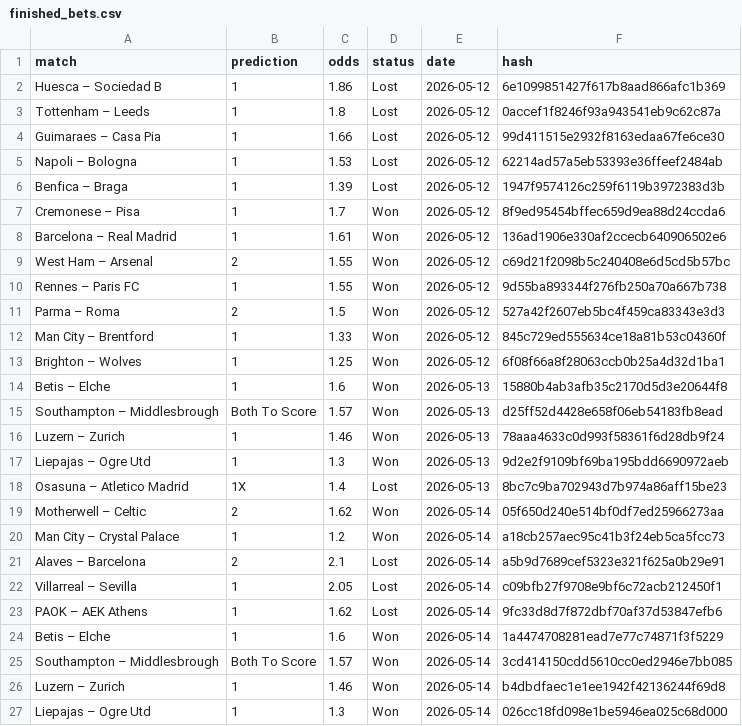
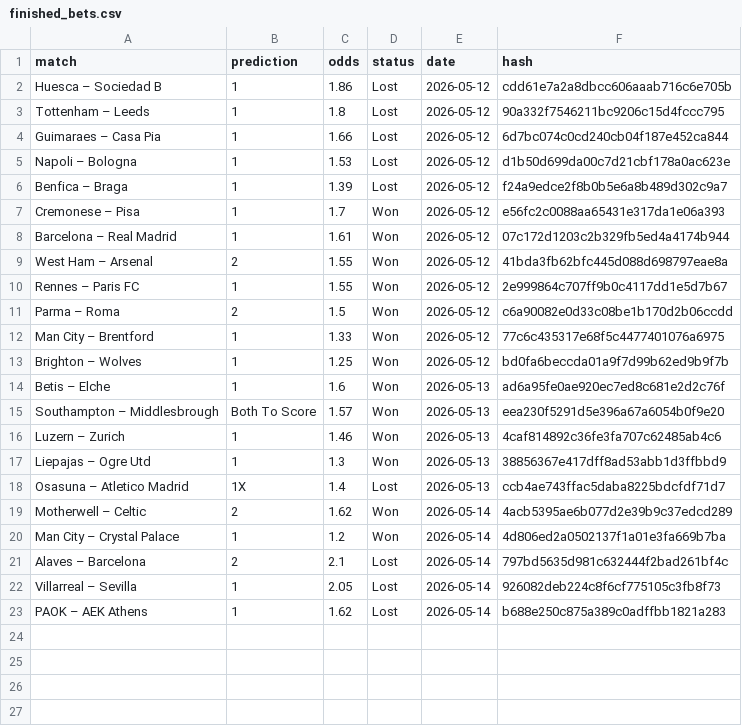
Before and after one commit to dchumari/bet-history, a CSV file: data/finished_bets.csv, drawn as a sheet.

```diff
--- a/data/finished_bets.csv
+++ b/data/finished_bets.csv
@@ -1,27 +1,23 @@
 match,prediction,odds,status,date,hash
-Huesca – Sociedad B,1,1.86,Lost,2026-05-12,6e1099851427f617b8aad866afc1b369
-Tottenham – Leeds,1,1.8,Lost,2026-05-12,0accef1f8246f93a943541eb9c62c87a
-Guimaraes – Casa Pia,1,1.66,Lost,2026-05-12,99d411515e2932f8163edaa67fe6ce30
-Napoli – Bologna,1,1.53,Lost,2026-05-12,62214ad57a5eb53393e36ffeef2484ab
-Benfica – Braga,1,1.39,Lost,2026-05-12,1947f9574126c259f6119b3972383d3b
-Cremonese – Pisa,1,1.7,Won,2026-05-12,8f9ed95454bffec659d9ea88d24ccda6
-Barcelona – Real Madrid,1,1.61,Won,2026-05-12,136ad1906e330af2ccecb640906502e6
-West Ham – Arsenal,2,1.55,Won,2026-05-12,c69d21f2098b5c240408e6d5cd5b57bc
-Rennes – Paris FC,1,1.55,Won,2026-05-12,9d55ba893344f276fb250a70a667b738
-Parma – Roma,2,1.5,Won,2026-05-12,527a42f2607eb5bc4f459ca83343e3d3
-Man City – Brentford,1,1.33,Won,2026-05-12,845c729ed555634ce18a81b53c04360f
-Brighton – Wolves,1,1.25,Won,2026-05-12,6f08f66a8f28063ccb0b25a4d32d1ba1
-Betis – Elche,1,1.6,Won,2026-05-13,15880b4ab3afb35c2170d5d3e20644f8
-Southampton – Middlesbrough,Both To Score,1.57,Won,2026-05-13,d25ff52d4428e658f06eb54183fb8ead
-Luzern – Zurich,1,1.46,Won,2026-05-13,78aaa4633c0d993f58361f6d28db9f24
-Liepajas – Ogre Utd,1,1.3,Won,2026-05-13,9d2e2f9109bf69ba195bdd6690972aeb
-Osasuna – Atletico Madrid,1X,1.4,Lost,2026-05-13,8bc7c9ba702943d7b974a86aff15be23
-Motherwell – Celtic,2,1.62,Won,2026-05-14,05f650d240e514bf0df7ed25966273aa
-Man City – Crystal Palace,1,1.2,Won,2026-05-14,a18cb257aec95c41b3f24eb5ca5fcc73
-Alaves – Barcelona,2,2.1,Lost,2026-05-14,a5b9d7689cef5323e321f625a0b29e91
-Villarreal – Sevilla,1,2.05,Lost,2026-05-14,c09bfb27f9708e9bf6c72acb212450f1
-PAOK – AEK Athens,1,1.62,Lost,2026-05-14,9fc33d8d7f872dbf70af37d53847efb6
-Betis – Elche,1,1.6,Won,2026-05-14,1a4474708281ead7e77c74871f3f5229
-Southampton – Middlesbrough,Both To Score,1.57,Won,2026-05-14,3cd414150cdd5610cc0ed2946e7bb085
-Luzern – Zurich,1,1.46,Won,2026-05-14,b4dbdfaec1e1ee1942f42136244f69d8
-Liepajas – Ogre Utd,1,1.3,Won,2026-05-14,026cc18fd098e1be5946ea025c68d000
+Huesca – Sociedad B,1,1.86,Lost,2026-05-12,cdd61e7a2a8dbcc606aaab716c6e705b
+Tottenham – Leeds,1,1.8,Lost,2026-05-12,90a332f7546211bc9206c15d4fccc795
+Guimaraes – Casa Pia,1,1.66,Lost,2026-05-12,6d7bc074c0cd240cb04f187e452ca844
+Napoli – Bologna,1,1.53,Lost,2026-05-12,d1b50d699da00c7d21cbf178a0ac623e
+Benfica – Braga,1,1.39,Lost,2026-05-12,f24a9edce2f8b0b5e6a8b489d302c9a7
+Cremonese – Pisa,1,1.7,Won,2026-05-12,e56fc2c0088aa65431e317da1e06a393
+Barcelona – Real Madrid,1,1.61,Won,2026-05-12,07c172d1203c2b329fb5ed4a4174b944
+West Ham – Arsenal,2,1.55,Won,2026-05-12,41bda3fb62bfc445d088d698797eae8a
+Rennes – Paris FC,1,1.55,Won,2026-05-12,2e999864c707ff9b0c4117dd1e5d7b67
+Parma – Roma,2,1.5,Won,2026-05-12,c6a90082e0d33c08be1b170d2b06ccdd
+Man City – Brentford,1,1.33,Won,2026-05-12,77c6c435317e68f5c4477401076a6975
+Brighton – Wolves,1,1.25,Won,2026-05-12,bd0fa6beccda01a9f7d99b62ed9b9f7b
+Betis – Elche,1,1.6,Won,2026-05-13,ad6a95fe0ae920ec7ed8c681e2d2c76f
+Southampton – Middlesbrough,Both To Score,1.57,Won,2026-05-13,eea230f5291d5e396a67a6054b0f9e20
+Luzern – Zurich,1,1.46,Won,2026-05-13,4caf814892c36fe3fa707c62485ab4c6
+Liepajas – Ogre Utd,1,1.3,Won,2026-05-13,38856367e417dff8ad53abb1d3ffbbd9
+Osasuna – Atletico Madrid,1X,1.4,Lost,2026-05-13,ccb4ae743ffac5daba8225bdcfdf71d7
+Motherwell – Celtic,2,1.62,Won,2026-05-14,4acb5395ae6b077d2e39b9c37edcd289
+Man City – Crystal Palace,1,1.2,Won,2026-05-14,4d806ed2a0502137f1a01e3fa669b7ba
+Alaves – Barcelona,2,2.1,Lost,2026-05-14,797bd5635d981c632444f2bad261bf4c
+Villarreal – Sevilla,1,2.05,Lost,2026-05-14,926082deb224c8f6cf775105c3fb8f73
+PAOK – AEK Athens,1,1.62,Lost,2026-05-14,b688e250c875a389c0adffbb1821a283
```
Also changed, not shown: 2 other files.
